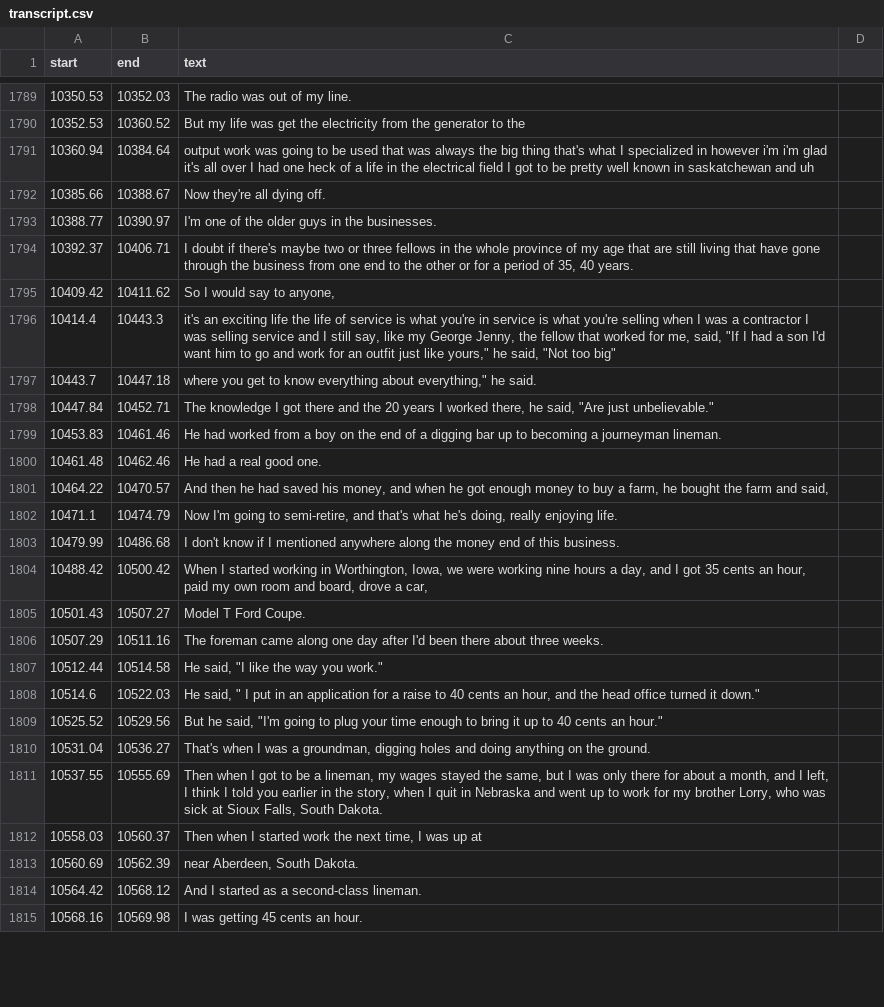
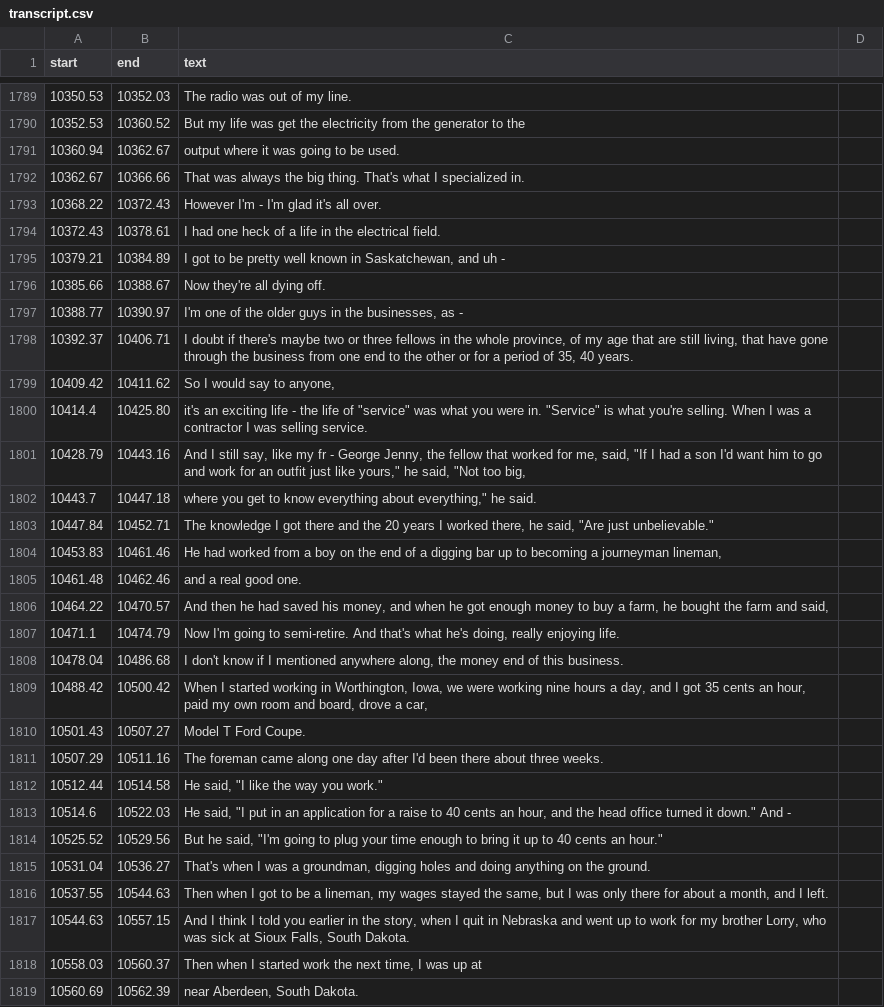
Before and after one commit to bfeist/lha-memoirs, a CSV file: public/recordings/memoirs/TDK_D60_edited_through_air/transcript.csv, drawn as a sheet; only a part is shown, gaps mark what is left out; the shorter side is filled out with more unchanged rows; the diff covers the shown part only.

```diff
--- a/public/recordings/memoirs/TDK_D60_edited_through_air/transcript.csv
+++ b/public/recordings/memoirs/TDK_D60_edited_through_air/transcript.csv
@@ -1794,8 +1794,13 @@ start|end|text
 10352.53|10360.52|But my life was get the electricity from the generator to the
-10360.94|10384.64|output work was going to be used that was always the big thing that's what I specialized in however i'm i'm glad it's all over I had one heck of a life in the electrical field I got to be pretty well known in saskatchewan and uh
+10360.94|10362.67|output where it was going to be used.
+10362.67|10366.66|That was always the big thing. That's what I specialized in.
+10368.22|10372.43|However I'm - I'm glad it's all over.
+10372.43|10378.61|I had one heck of a life in the electrical field.
+10379.21|10384.89|I got to be pretty well known in Saskatchewan, and uh -
 10385.66|10388.67|Now they're all dying off.
-10388.77|10390.97|I'm one of the older guys in the businesses.
-10392.37|10406.71|I doubt if there's maybe two or three fellows in the whole province of my age that are still living that have gone through the business from one end to the other or for a period of 35, 40 years.
+10388.77|10390.97|I'm one of the older guys in the businesses, as -
+10392.37|10406.71|I doubt if there's maybe two or three fellows in the whole province, of my age that are still living, that have gone through the business from one end to the other or for a period of 35, 40 years.
 10409.42|10411.62|So I would say to anyone,
-10414.4|10443.3|it's an exciting life the life of service is what you're in service is what you're selling when I was a contractor I was selling service and I still say, like my George Jenny, the fellow that worked for me, said, "If I had a son I'd want him to go and work for an outfit just like yours," he said, "Not too big"
+10414.4|10425.80|it's an exciting life - the life of "service" was what you were in. "Service" is what you're selling. When I was a contractor I was selling service.
+10428.79|10443.16|And I still say, like my fr - George Jenny, the fellow that worked for me, said, "If I had a son I'd want him to go and work for an outfit just like yours," he said, "Not too big,
 10443.7|10447.18|where you get to know everything about everything," he said.
@@ -1803,6 +1808,6 @@ start|end|text
-10453.83|10461.46|He had worked from a boy on the end of a digging bar up to becoming a journeyman lineman.
-10461.48|10462.46|He had a real good one.
+10453.83|10461.46|He had worked from a boy on the end of a digging bar up to becoming a journeyman lineman,
+10461.48|10462.46|and a real good one.
 10464.22|10470.57|And then he had saved his money, and when he got enough money to buy a farm, he bought the farm and said,
-10471.1|10474.79|"Now I'm going to semi-retire, and that's what he's doing, really enjoying life."
-10479.99|10486.68|I don't know if I mentioned anywhere along the money end of this business.
+10471.1|10474.79|"Now I'm going to semi-retire." And that's what he's doing, really enjoying life.
+10478.04|10486.68|I don't know if I mentioned anywhere along, the money end of this business.
 10488.42|10500.42|When I started working in Worthington, Iowa, we were working nine hours a day, and I got 35 cents an hour, paid my own room and board, drove a car,
@@ -1811,6 +1816,7 @@ start|end|text
 10512.44|10514.58|He said, "I like the way you work."
-10514.6|10522.03|He said, " I put in an application for a raise to 40 cents an hour, and the head office turned it down."
+10514.6|10522.03|He said, "I put in an application for a raise to 40 cents an hour, and the head office turned it down." And -
 10525.52|10529.56|But he said, "I'm going to plug your time enough to bring it up to 40 cents an hour."
 10531.04|10536.27|That's when I was a groundman, digging holes and doing anything on the ground.
-10537.55|10555.69|Then when I got to be a lineman, my wages stayed the same, but I was only there for about a month, and I left, I think I told you earlier in the story, when I quit in Nebraska and went up to work for my brother Lorry, who was sick at Sioux Falls, South Dakota.
+10537.55|10544.63|Then when I got to be a lineman, my wages stayed the same, but I was only there for about a month, and I left.
+10544.63|10557.15|And I think I told you earlier in the story, when I quit in Nebraska and went up to work for my brother Lorry, who was sick at Sioux Falls, South Dakota.
 10558.03|10560.37|Then when I started work the next time, I was up at
```
Also changed, not shown: 1 added row, 1 removed row and 29 edited cells elsewhere in this file, 7 other files.
